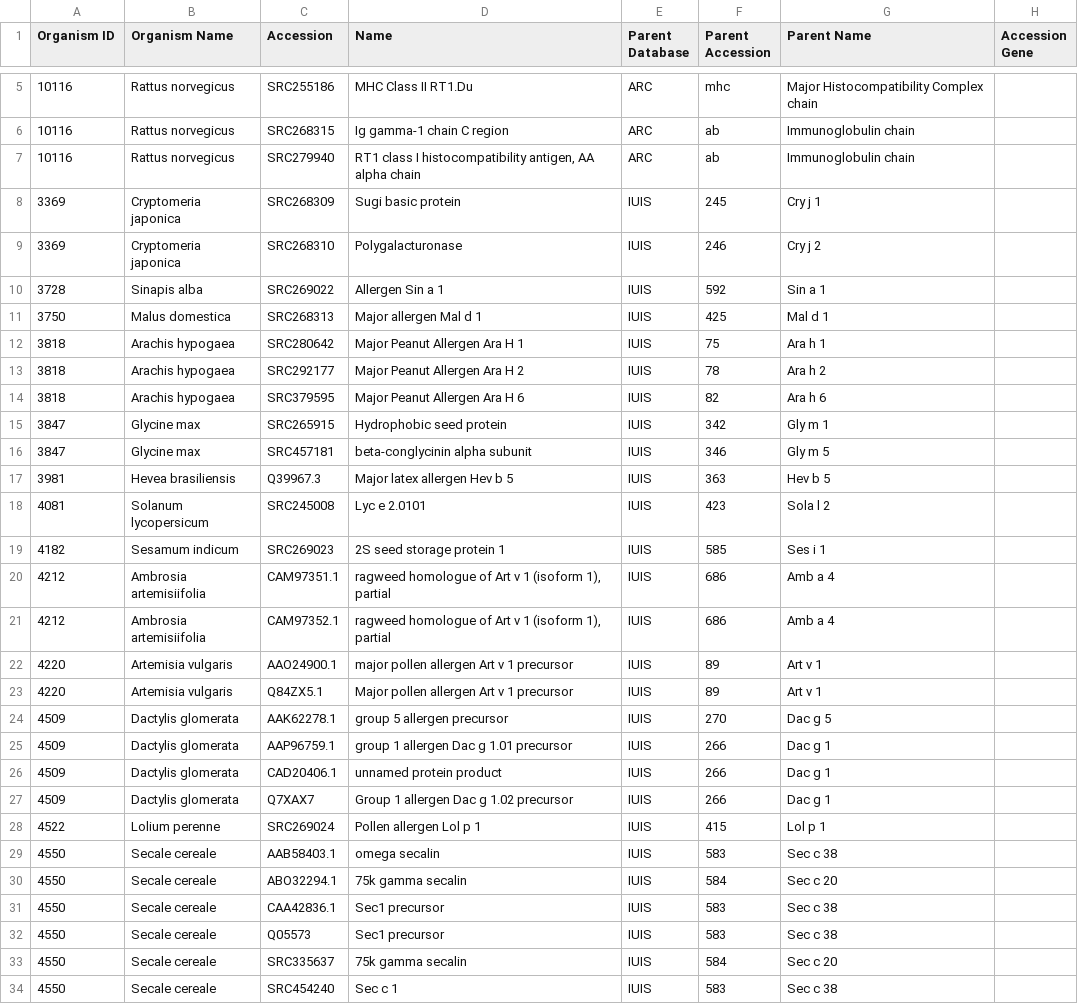
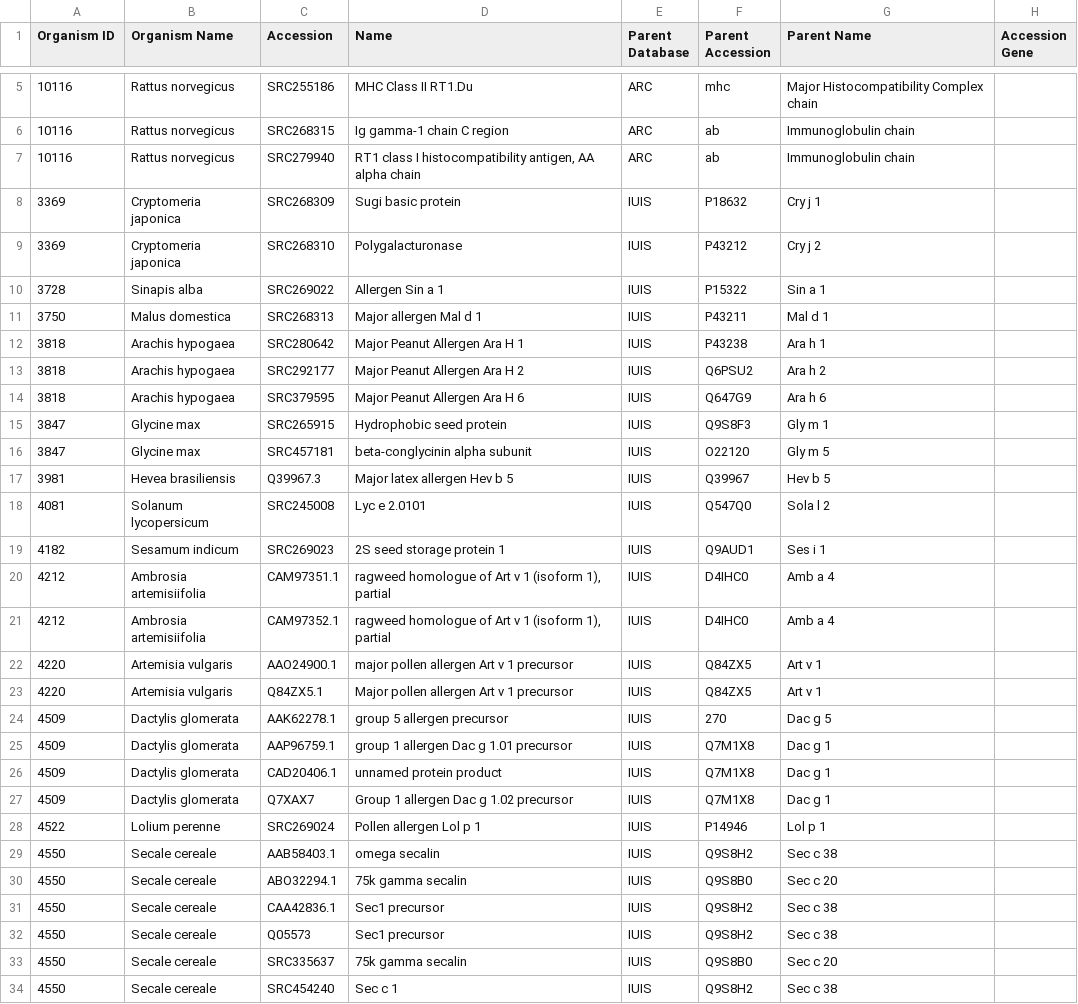
Before and after one commit to IEDB/arborist, a TSV file: src/protein_tree/data/manual-parents.tsv, drawn as a sheet; only a part is shown, gaps mark what is left out; the diff covers the shown part only.

Commit message:
update manual parents to have allergen uniprot idws

```diff
--- a/src/protein_tree/data/manual-parents.tsv
+++ b/src/protein_tree/data/manual-parents.tsv
@@ -7,28 +7,28 @@ Organism ID	Organism Name	Accession	Name	Parent Database	Parent Accession	Parent
 10116	Rattus norvegicus	SRC279940	RT1 class I histocompatibility antigen, AA alpha chain	ARC	ab	Immunoglobulin chain	
-3369	Cryptomeria japonica	SRC268309	Sugi basic protein	IUIS	245	Cry j 1	
-3369	Cryptomeria japonica	SRC268310	Polygalacturonase	IUIS	246	Cry j 2	
-3728	Sinapis alba	SRC269022	Allergen Sin a 1	IUIS	592	Sin a 1	
-3750	Malus domestica	SRC268313	Major allergen Mal d 1	IUIS	425	Mal d 1	
-3818	Arachis hypogaea	SRC280642	Major Peanut Allergen Ara H 1	IUIS	75	Ara h 1	
-3818	Arachis hypogaea	SRC292177	Major Peanut Allergen Ara H 2	IUIS	78	Ara h 2	
-3818	Arachis hypogaea	SRC379595	Major Peanut Allergen Ara H 6	IUIS	82	Ara h 6	
-3847	Glycine max	SRC265915	Hydrophobic seed protein	IUIS	342	Gly m 1	
-3847	Glycine max	SRC457181	beta-conglycinin alpha subunit	IUIS	346	Gly m 5	
-3981	Hevea brasiliensis	Q39967.3	Major latex allergen Hev b 5	IUIS	363	Hev b 5	
-4081	Solanum lycopersicum	SRC245008	Lyc e 2.0101	IUIS	423	Sola l 2	
-4182	Sesamum indicum	SRC269023	2S seed storage protein 1	IUIS	585	Ses i 1	
-4212	Ambrosia artemisiifolia	CAM97351.1	ragweed homologue of Art v 1 (isoform 1), partial	IUIS	686	Amb a 4	
-4212	Ambrosia artemisiifolia	CAM97352.1	ragweed homologue of Art v 1 (isoform 1), partial	IUIS	686	Amb a 4	
-4220	Artemisia vulgaris	AAO24900.1	major pollen allergen Art v 1 precursor	IUIS	89	Art v 1	
-4220	Artemisia vulgaris	Q84ZX5.1	Major pollen allergen Art v 1 precursor	IUIS	89	Art v 1	
+3369	Cryptomeria japonica	SRC268309	Sugi basic protein	IUIS	P18632	Cry j 1	
+3369	Cryptomeria japonica	SRC268310	Polygalacturonase	IUIS	P43212	Cry j 2	
+3728	Sinapis alba	SRC269022	Allergen Sin a 1	IUIS	P15322	Sin a 1	
+3750	Malus domestica	SRC268313	Major allergen Mal d 1	IUIS	P43211	Mal d 1	
+3818	Arachis hypogaea	SRC280642	Major Peanut Allergen Ara H 1	IUIS	P43238	Ara h 1	
+3818	Arachis hypogaea	SRC292177	Major Peanut Allergen Ara H 2	IUIS	Q6PSU2	Ara h 2	
+3818	Arachis hypogaea	SRC379595	Major Peanut Allergen Ara H 6	IUIS	Q647G9	Ara h 6	
+3847	Glycine max	SRC265915	Hydrophobic seed protein	IUIS	Q9S8F3	Gly m 1	
+3847	Glycine max	SRC457181	beta-conglycinin alpha subunit	IUIS	O22120	Gly m 5	
+3981	Hevea brasiliensis	Q39967.3	Major latex allergen Hev b 5	IUIS	Q39967	Hev b 5	
+4081	Solanum lycopersicum	SRC245008	Lyc e 2.0101	IUIS	Q547Q0	Sola l 2	
+4182	Sesamum indicum	SRC269023	2S seed storage protein 1	IUIS	Q9AUD1	Ses i 1	
+4212	Ambrosia artemisiifolia	CAM97351.1	ragweed homologue of Art v 1 (isoform 1), partial	IUIS	D4IHC0	Amb a 4	
+4212	Ambrosia artemisiifolia	CAM97352.1	ragweed homologue of Art v 1 (isoform 1), partial	IUIS	D4IHC0	Amb a 4	
+4220	Artemisia vulgaris	AAO24900.1	major pollen allergen Art v 1 precursor	IUIS	Q84ZX5	Art v 1	
+4220	Artemisia vulgaris	Q84ZX5.1	Major pollen allergen Art v 1 precursor	IUIS	Q84ZX5	Art v 1	
 4509	Dactylis glomerata	AAK62278.1	group 5 allergen precursor	IUIS	270	Dac g 5	
-4509	Dactylis glomerata	AAP96759.1	group 1 allergen Dac g 1.01 precursor	IUIS	266	Dac g 1	
-4509	Dactylis glomerata	CAD20406.1	unnamed protein product	IUIS	266	Dac g 1	
-4509	Dactylis glomerata	Q7XAX7	Group 1 allergen Dac g 1.02 precursor	IUIS	266	Dac g 1	
-4522	Lolium perenne	SRC269024	Pollen allergen Lol p 1	IUIS	415	Lol p 1	
-4550	Secale cereale	AAB58403.1	omega secalin	IUIS	583	Sec c 38	
-4550	Secale cereale	ABO32294.1	75k gamma secalin	IUIS	584	Sec c 20	
-4550	Secale cereale	CAA42836.1	Sec1 precursor	IUIS	583	Sec c 38	
-4550	Secale cereale	Q05573	Sec1 precursor	IUIS	583	Sec c 38	
-4550	Secale cereale	SRC335637	75k gamma secalin	IUIS	584	Sec c 20	
-4550	Secale cereale	SRC454240	Sec c 1	IUIS	583	Sec c 38	
+4509	Dactylis glomerata	AAP96759.1	group 1 allergen Dac g 1.01 precursor	IUIS	Q7M1X8	Dac g 1	
+4509	Dactylis glomerata	CAD20406.1	unnamed protein product	IUIS	Q7M1X8	Dac g 1	
+4509	Dactylis glomerata	Q7XAX7	Group 1 allergen Dac g 1.02 precursor	IUIS	Q7M1X8	Dac g 1	
+4522	Lolium perenne	SRC269024	Pollen allergen Lol p 1	IUIS	P14946	Lol p 1	
+4550	Secale cereale	AAB58403.1	omega secalin	IUIS	Q9S8H2	Sec c 38	
+4550	Secale cereale	ABO32294.1	75k gamma secalin	IUIS	Q9S8B0	Sec c 20	
+4550	Secale cereale	CAA42836.1	Sec1 precursor	IUIS	Q9S8H2	Sec c 38	
+4550	Secale cereale	Q05573	Sec1 precursor	IUIS	Q9S8H2	Sec c 38	
+4550	Secale cereale	SRC335637	75k gamma secalin	IUIS	Q9S8B0	Sec c 20	
+4550	Secale cereale	SRC454240	Sec c 1	IUIS	Q9S8H2	Sec c 38	
```
Also changed, not shown: 133 edited cells elsewhere in this file.
